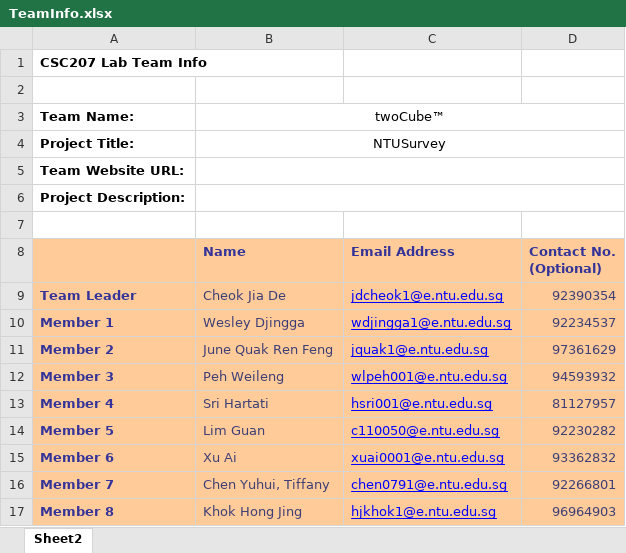
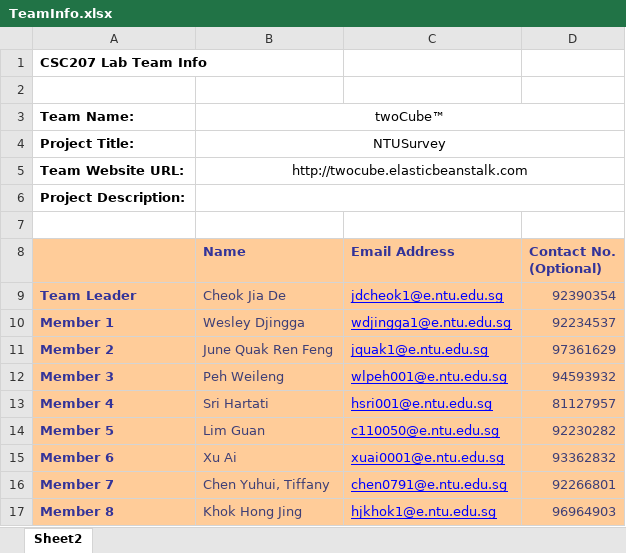
Before and after one commit to cheokjiade/twocube---CZ2006-Software-Engineering, an Excel workbook: Team Info/TeamInfo.xlsx, sheet Sheet2, drawn as a sheet; values as stored, in another font and other column widths than the file's, no borders; the diff names each change by its address in the sheet, - before the commit and + after, or states it on an @@ line.

```diff
--- a/Team Info/TeamInfo.xlsx (sheet Sheet2)
+++ b/Team Info/TeamInfo.xlsx (sheet Sheet2)
-B5 (Name): (empty)
+B5 (Name): http://twocube.elasticbeanstalk.com
```
Also changed, not shown: 2 other files.
